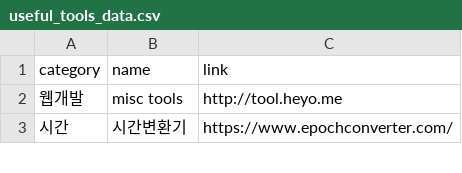
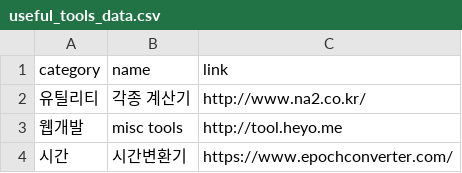
Before and after one commit to euriion/euriion.github.io, a CSV file: useful_tools_data.csv, drawn as a sheet; only a part is shown; the diff names each change by its address in the sheet, - before the commit and + after, or states it on an @@ line.

Commit message:
add a link into the utility category

```diff
--- a/useful_tools_data.csv
+++ b/useful_tools_data.csv
+row 2: 유틸리티 | 각종 계산기 | http://www.na2.co.kr/
```
